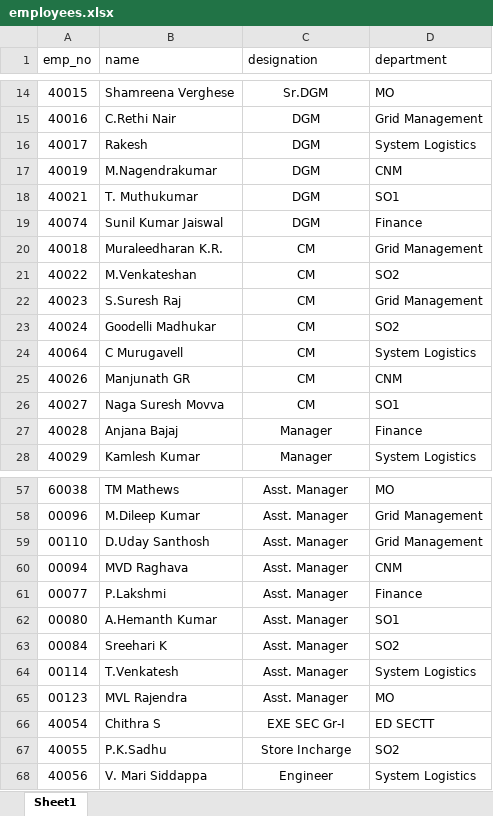
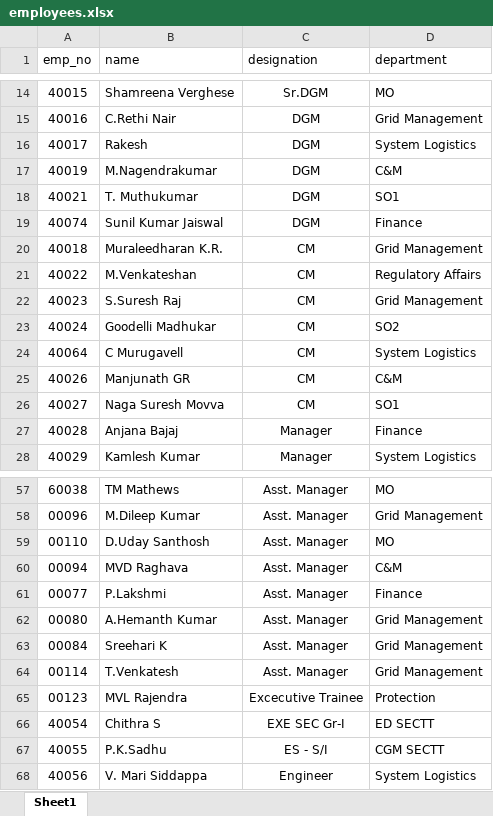
Before and after one commit to mvdraghava/CandM, an Excel workbook: backend/candmapi/employees.xlsx, sheet Sheet1, drawn as a sheet; only a part is shown, gaps mark what is left out; values as stored, in another font and other column widths than the file's, no borders; the diff names each change by its address in the sheet, - before the commit and + after, or states it on an @@ line.

```diff
--- a/backend/candmapi/employees.xlsx (sheet Sheet1)
+++ b/backend/candmapi/employees.xlsx (sheet Sheet1)
-D17 (department): CNM
+D17 (department): C&M
-D21 (department): SO2
+D21 (department): Regulatory Affairs
-D25 (department): CNM
+D25 (department): C&M
-D59 (department): Grid Management
+D59 (department): MO
-D60 (department): CNM
+D60 (department): C&M
-D62 (department): SO1
+D62 (department): Grid Management
-D63 (department): SO2
+D63 (department): Grid Management
-D64 (department): System Logistics
+D64 (department): Grid Management
-C65 (designation): Asst. Manager
+C65 (designation): Excecutive Trainee
-D65 (department): MO
+D65 (department): Protection
-C67 (designation): Store Incharge
+C67 (designation): ES - S/I
-D67 (department): SO2
+D67 (department): CGM SECTT
```
Also changed, not shown: 10 other files.
